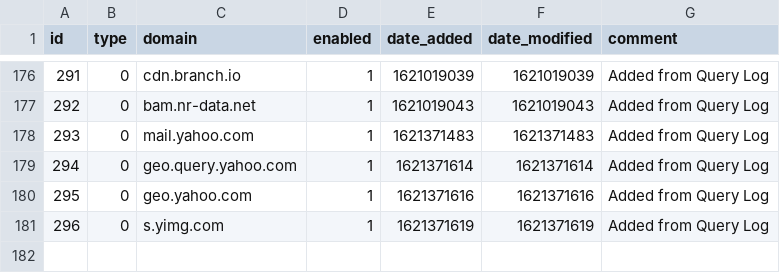
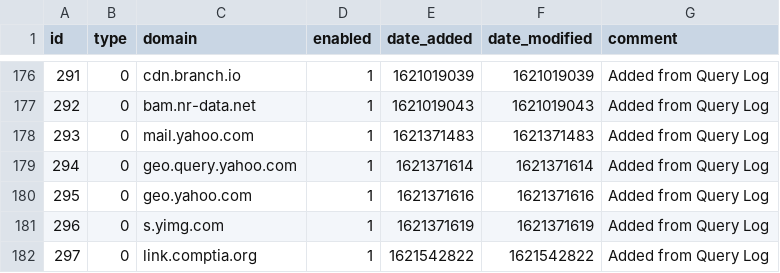
Before and after one commit to tyates2020/my-pihole-lists, a CSV file: domainlist.csv, drawn as a sheet; only a part is shown, gaps mark what is left out.

Commit message:
Updated May 21, 2021  1:00AM

```diff
--- a/domainlist.csv
+++ b/domainlist.csv
@@ -181 +181,2 @@ id,type,domain,enabled,date_added,date_modified,comment
 296,0,s.yimg.com,1,1621371619,1621371619,"Added from Query Log"
+297,0,link.comptia.org,1,1621542822,1621542822,"Added from Query Log"
```
